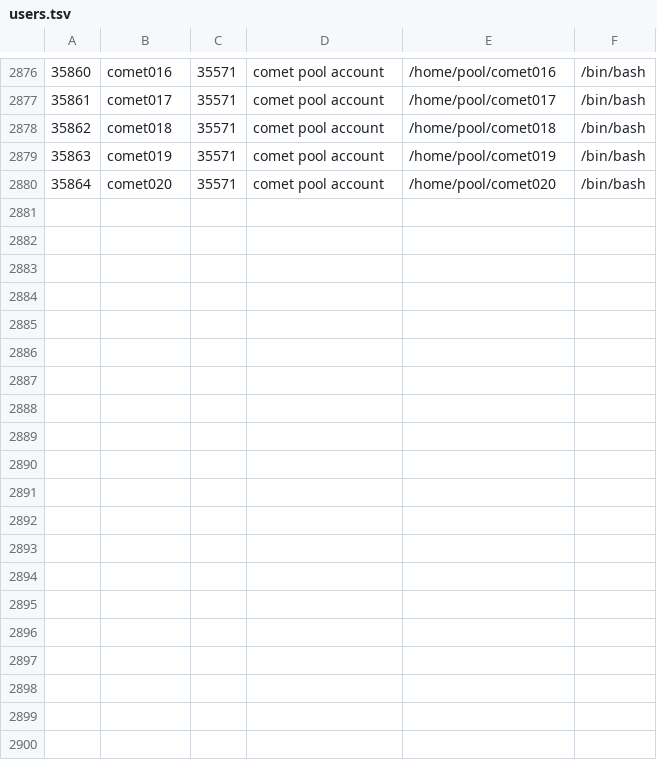
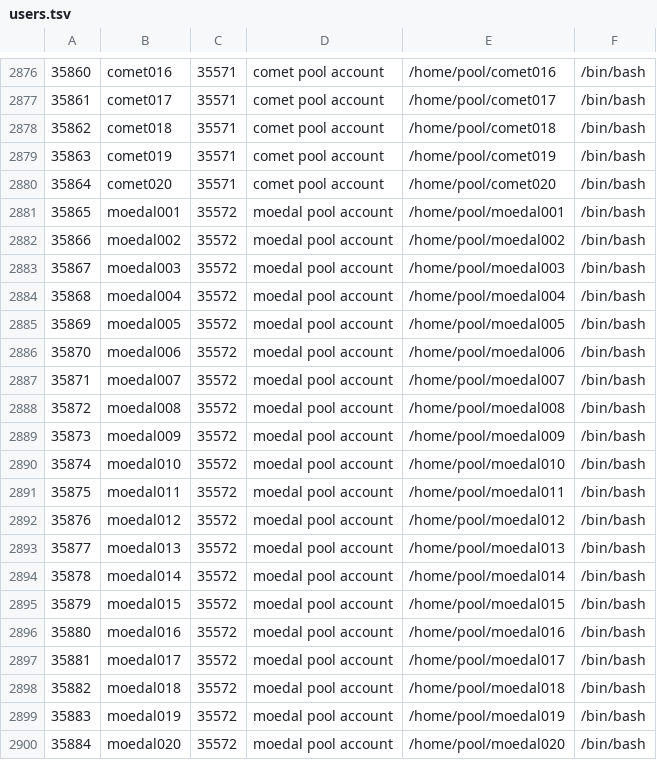
Before and after one commit to stfc/grid-workernode, a TSV file: resources/pool_accounts/users.tsv, drawn as a sheet; only a part is shown, gaps mark what is left out; the diff names each change by its address in the sheet, - before the commit and + after, or states it on an @@ line.

Commit message:
Add Moedal VO pool account to Batch Farm containers

```diff
--- a/resources/pool_accounts/users.tsv
+++ b/resources/pool_accounts/users.tsv
+row 2881: 35865 | moedal001 | 35572 | moedal pool account | /home/pool/moedal001 | /bin/bash
+row 2882: 35866 | moedal002 | 35572 | moedal pool account | /home/pool/moedal002 | /bin/bash
+row 2883: 35867 | moedal003 | 35572 | moedal pool account | /home/pool/moedal003 | /bin/bash
+row 2884: 35868 | moedal004 | 35572 | moedal pool account | /home/pool/moedal004 | /bin/bash
+row 2885: 35869 | moedal005 | 35572 | moedal pool account | /home/pool/moedal005 | /bin/bash
+row 2886: 35870 | moedal006 | 35572 | moedal pool account | /home/pool/moedal006 | /bin/bash
+row 2887: 35871 | moedal007 | 35572 | moedal pool account | /home/pool/moedal007 | /bin/bash
+row 2888: 35872 | moedal008 | 35572 | moedal pool account | /home/pool/moedal008 | /bin/bash
+row 2889: 35873 | moedal009 | 35572 | moedal pool account | /home/pool/moedal009 | /bin/bash
+row 2890: 35874 | moedal010 | 35572 | moedal pool account | /home/pool/moedal010 | /bin/bash
+row 2891: 35875 | moedal011 | 35572 | moedal pool account | /home/pool/moedal011 | /bin/bash
+row 2892: 35876 | moedal012 | 35572 | moedal pool account | /home/pool/moedal012 | /bin/bash
+row 2893: 35877 | moedal013 | 35572 | moedal pool account | /home/pool/moedal013 | /bin/bash
+row 2894: 35878 | moedal014 | 35572 | moedal pool account | /home/pool/moedal014 | /bin/bash
+row 2895: 35879 | moedal015 | 35572 | moedal pool account | /home/pool/moedal015 | /bin/bash
+row 2896: 35880 | moedal016 | 35572 | moedal pool account | /home/pool/moedal016 | /bin/bash
+row 2897: 35881 | moedal017 | 35572 | moedal pool account | /home/pool/moedal017 | /bin/bash
+row 2898: 35882 | moedal018 | 35572 | moedal pool account | /home/pool/moedal018 | /bin/bash
+row 2899: 35883 | moedal019 | 35572 | moedal pool account | /home/pool/moedal019 | /bin/bash
+row 2900: 35884 | moedal020 | 35572 | moedal pool account | /home/pool/moedal020 | /bin/bash
```
Also changed, not shown: resources/pool_accounts/groups.tsv.
